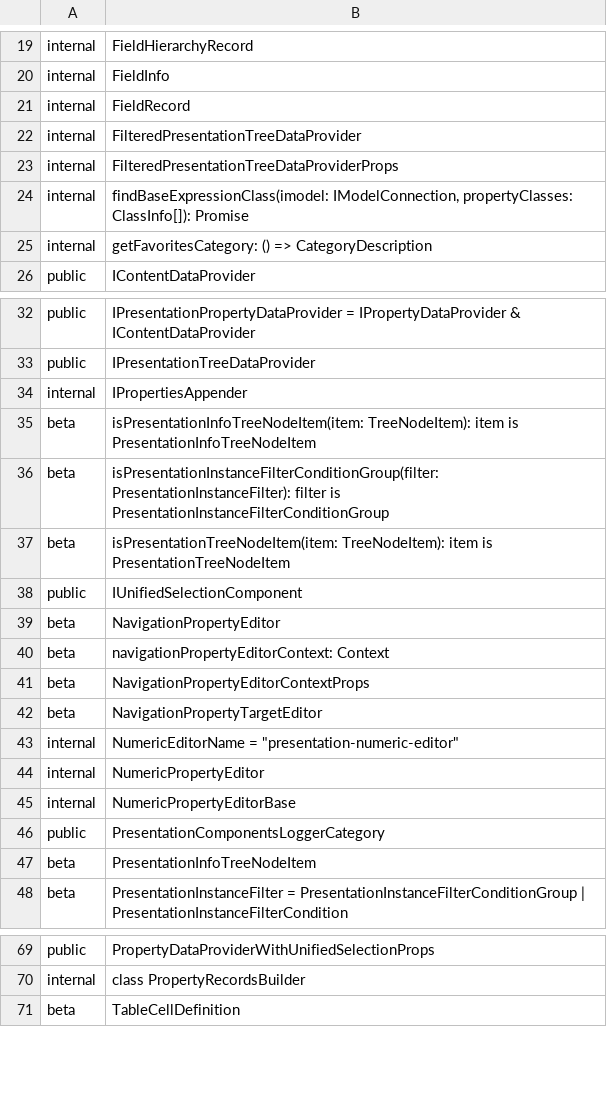
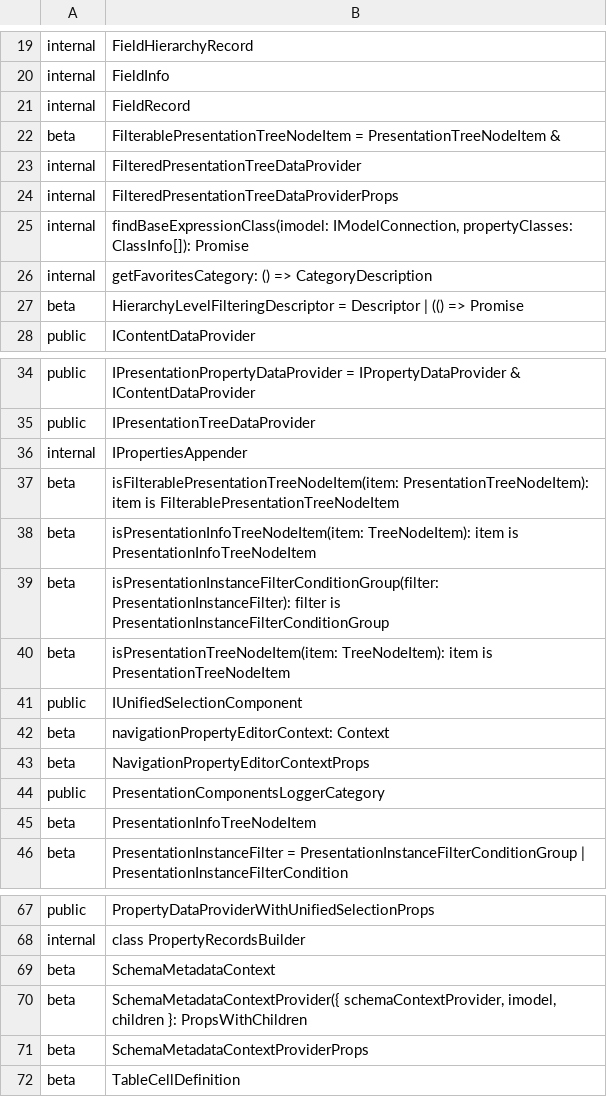
Before and after one commit to iTwin/presentation, a CSV file: packages/components/api/presentation-components.exports.csv, drawn as a sheet; only a part is shown, gaps mark what is left out; the diff covers the shown part only.

Commit message:
Add editor for kind of quantity properties

```diff
--- a/packages/components/api/presentation-components.exports.csv
+++ b/packages/components/api/presentation-components.exports.csv
@@ -21,2 +21,3 @@ internal;FieldInfo
 internal;FieldRecord
+beta;FilterablePresentationTreeNodeItem = PresentationTreeNodeItem &
 internal;FilteredPresentationTreeDataProvider
@@ -25,2 +26,3 @@ internal;findBaseExpressionClass(imodel: IModelConnection, propertyClasses: Clas
 internal;getFavoritesCategory: () => CategoryDescription
+beta;HierarchyLevelFilteringDescriptor = Descriptor | (() => Promise
 public;IContentDataProvider
@@ -34,2 +36,3 @@ public;IPresentationTreeDataProvider
 internal;IPropertiesAppender
+beta;isFilterablePresentationTreeNodeItem(item: PresentationTreeNodeItem): item is FilterablePresentationTreeNodeItem
 beta;isPresentationInfoTreeNodeItem(item: TreeNodeItem): item is PresentationInfoTreeNodeItem
@@ -38,9 +41,4 @@ beta;isPresentationTreeNodeItem(item: TreeNodeItem): item is PresentationTreeNod
 public;IUnifiedSelectionComponent
-beta;NavigationPropertyEditor
 beta;navigationPropertyEditorContext: Context
 beta;NavigationPropertyEditorContextProps
-beta;NavigationPropertyTargetEditor
-internal;NumericEditorName = "presentation-numeric-editor"
-internal;NumericPropertyEditor
-internal;NumericPropertyEditorBase
 public;PresentationComponentsLoggerCategory
@@ -70,2 +68,5 @@ public;PropertyDataProviderWithUnifiedSelectionProps
 internal;class PropertyRecordsBuilder
+beta;SchemaMetadataContext
+beta;SchemaMetadataContextProvider({ schemaContextProvider, imodel, children }: PropsWithChildren
+beta;SchemaMetadataContextProviderProps
 beta;TableCellDefinition
```
Also changed, not shown: 1 added row elsewhere in this file, 34 other files.
